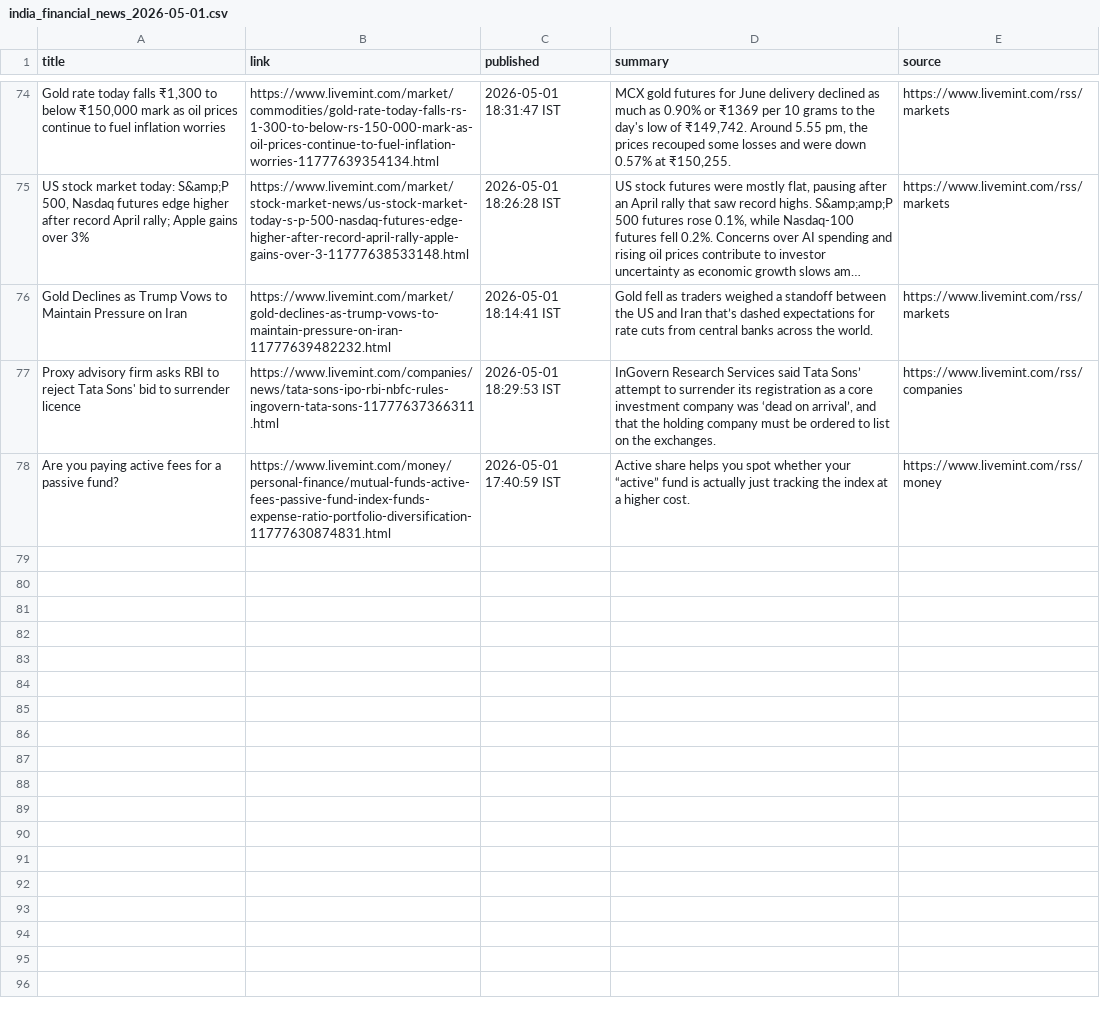
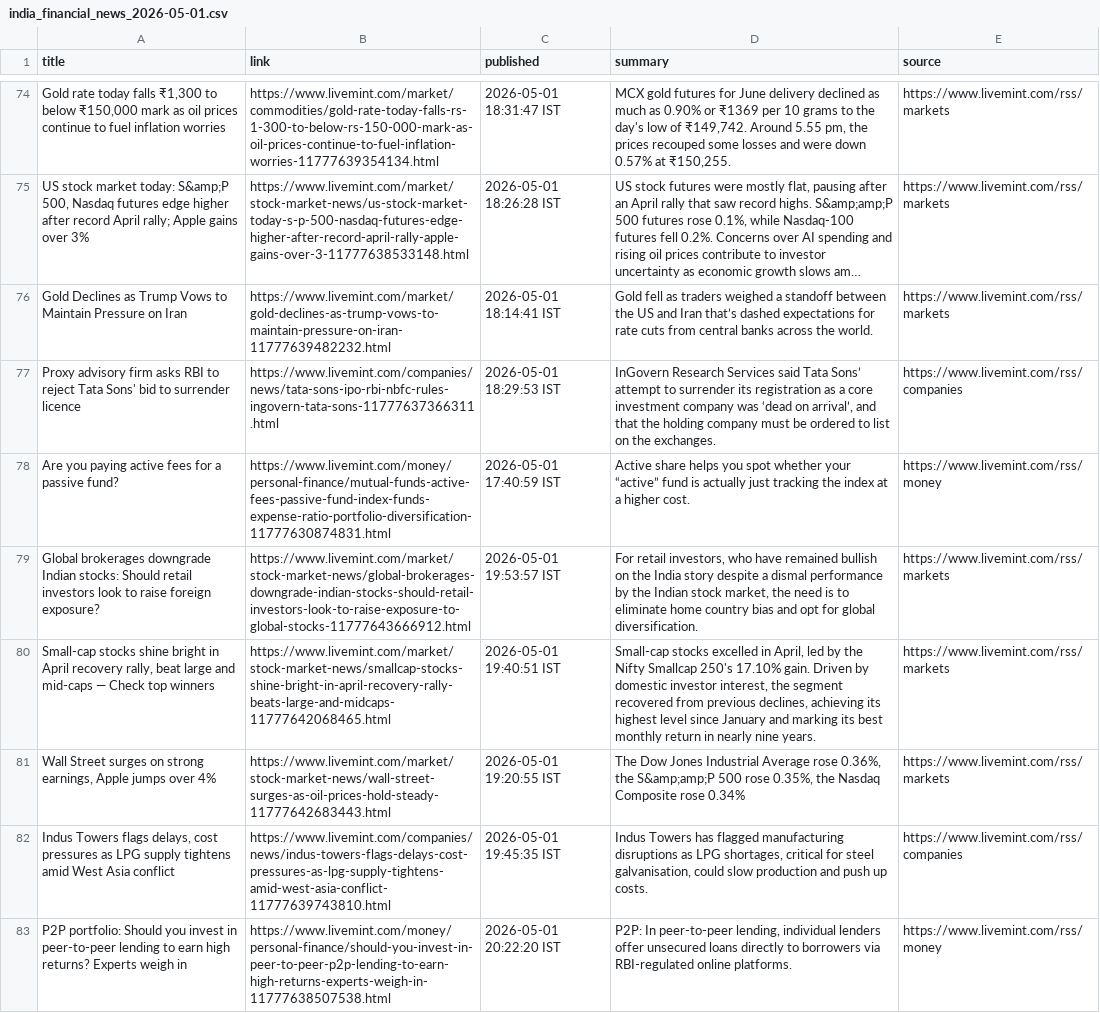
Before and after one commit to aarshrana007/Stock_Analysis, a CSV file: news_data/india_financial_news_2026-05-01.csv, drawn as a sheet; only a part is shown, gaps mark what is left out; long unchanged cells end in ….

```diff
--- a/news_data/india_financial_news_2026-05-01.csv
+++ b/news_data/india_financial_news_2026-05-01.csv
@@ -78 +78,6 @@ Proxy advisory firm asks RBI to reject Tata Sons' bid to surrender licence,https
 Are you paying active fees for a passive fund?,https://www.livemint.com/money/personal-finance/mutual-funds-active-fees-passive-fund-index-funds-expense-ratio-portfolio-diversification-11777630874831.html,2026-05-01 17:40:59 IST,Active share helps you spot whether your “active” fund is actually just tracking the index at a higher cost.,https://www.livemint.com/rss/money
+Global brokerages downgrade Indian stocks: Should retail investors look to raise foreign exposure?,https://www.livemint.com/market/stock-market-news/global-brokerages-downgrade-indian-stocks-should-retail-investors-look-to-raise-exposure-to-global-stocks-11777643666912.html,2026-05-01 19:53:57 IST,"For retail investors, who have remained bullish on the India story despite a dismal performance by the Indian stock market, the need is to eliminate home country bias and opt for global diversification.",https://www.livemint.com/rss/markets
+"Small-cap stocks shine bright in April recovery rally, beat large and mid-caps — Check top winners",https://www.livemint.com/market/stock-market-news/smallcap-stocks-shine-bright-in-april-recovery-rally-beats-large-and-midcaps-11777642068465.html,2026-05-01 19:40:51 IST,"Small-cap stocks excelled in April, led by the Nifty Smallcap 250's 17.10% gain. Driven by domestic investor interest, the segment recovered from previous declines, achieving its highest level since January and marking its best monthly return in nearly nine years.",https://www.livemint.com/rss/markets
+"Wall Street surges on strong earnings, Apple jumps over 4%",https://www.livemint.com/market/stock-market-news/wall-street-surges-as-oil-prices-hold-steady-11777642683443.html,2026-05-01 19:20:55 IST,"The Dow Jones Industrial Average rose 0.36%, the S&amp;amp;P 500 rose 0.35%, the Nasdaq Composite rose 0.34%",https://www.livemint.com/rss/markets
+"Indus Towers flags delays, cost pressures as LPG supply tightens amid West Asia conflict",https://www.livemint.com/companies/news/indus-towers-flags-delays-cost-pressures-as-lpg-supply-tightens-amid-west-asia-conflict-11777639743810.html,2026-05-01 19:45:35 IST,"Indus Towers has flagged manufacturing disruptions as LPG shortages, critical for steel galvanisation, could slow production and push up costs.",https://www.livemint.com/rss/companies
+P2P portfolio: Should you invest in peer-to-peer lending to earn high returns? Experts weigh in,https://www.livemint.com/money/personal-finance/should-you-invest-in-peer-to-peer-p2p-lending-to-earn-high-returns-experts-weigh-in-11777638507538.html,2026-05-01 20:22:20 IST,"P2P: In peer-to-peer lending, individual lenders offer unsecured loans directly to borrowers via RBI-regulated online platforms.",https://www.livemint.com/rss/money
```
Also changed, not shown: 1 other file.
